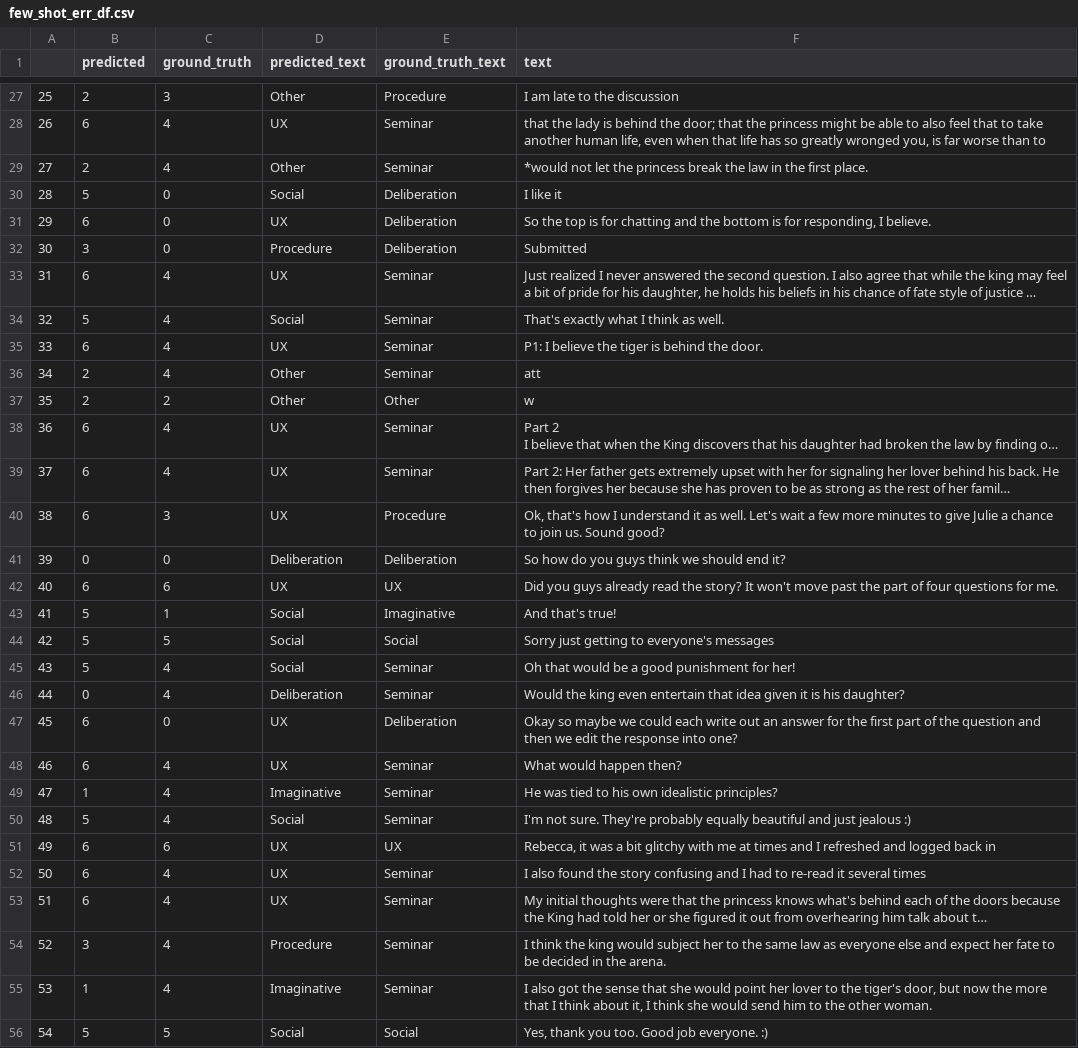
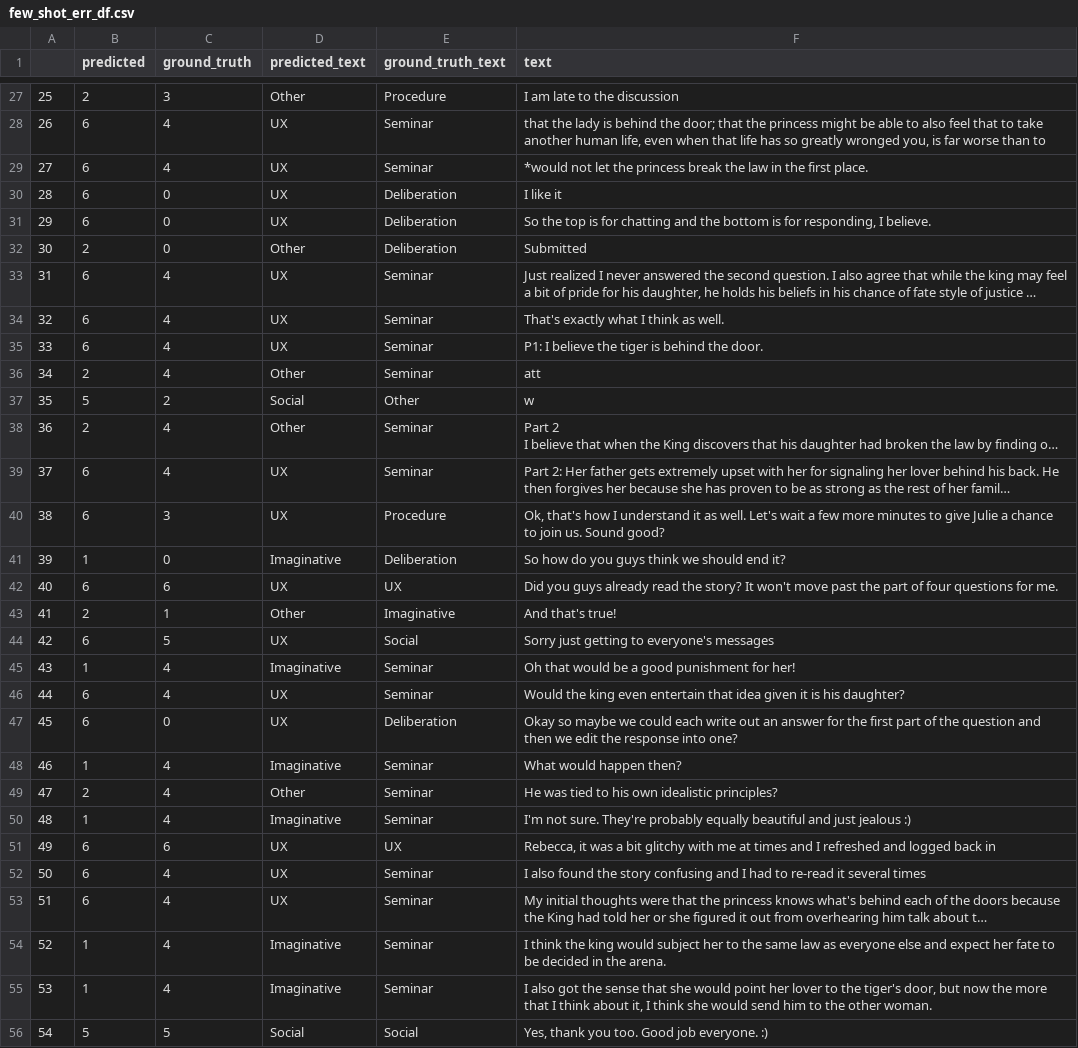
Before and after one commit to UL-FRI-NLP-2023-2024/ul-fri-nlp-course-project-azb, a CSV file: prompt_tuning/few_shot_err_df.csv, drawn as a sheet; only a part is shown, gaps mark what is left out; long unchanged cells end in …; the diff covers the shown part only; the diff names each change by its address in the sheet, - before the commit and + after, or states it on an @@ line.

Commit message:
prompting evaulation

```diff
--- a/prompt_tuning/few_shot_err_df.csv
+++ b/prompt_tuning/few_shot_err_df.csv
-B29 (predicted): 2
+B29 (predicted): 6
-D29 (predicted_text): Other
+D29 (predicted_text): UX
-B30 (predicted): 5
+B30 (predicted): 6
-D30 (predicted_text): Social
+D30 (predicted_text): UX
-B32 (predicted): 3
+B32 (predicted): 2
-D32 (predicted_text): Procedure
+D32 (predicted_text): Other
-B34 (predicted): 5
+B34 (predicted): 6
-D34 (predicted_text): Social
+D34 (predicted_text): UX
-B37 (predicted): 2
+B37 (predicted): 5
-D37 (predicted_text): Other
+D37 (predicted_text): Social
-B38 (predicted): 6
+B38 (predicted): 2
-D38 (predicted_text): UX
+D38 (predicted_text): Other
-B41 (predicted): 0
+B41 (predicted): 1
-D41 (predicted_text): Deliberation
+D41 (predicted_text): Imaginative
-B43 (predicted): 5
+B43 (predicted): 2
-D43 (predicted_text): Social
+D43 (predicted_text): Other
-B44 (predicted): 5
+B44 (predicted): 6
-D44 (predicted_text): Social
+D44 (predicted_text): UX
-B45 (predicted): 5
+B45 (predicted): 1
-D45 (predicted_text): Social
+D45 (predicted_text): Imaginative
-B46 (predicted): 0
+B46 (predicted): 6
-D46 (predicted_text): Deliberation
+D46 (predicted_text): UX
-B48 (predicted): 6
+B48 (predicted): 1
-D48 (predicted_text): UX
+D48 (predicted_text): Imaginative
-B49 (predicted): 1
+B49 (predicted): 2
-D49 (predicted_text): Imaginative
+D49 (predicted_text): Other
-B50 (predicted): 5
+B50 (predicted): 1
-D50 (predicted_text): Social
+D50 (predicted_text): Imaginative
-B54 (predicted): 3
+B54 (predicted): 1
-D54 (predicted_text): Procedure
+D54 (predicted_text): Imaginative
```
Also changed, not shown: 52 edited cells elsewhere in this file, 15 other files.
